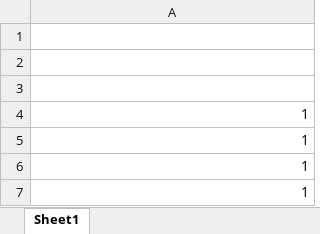
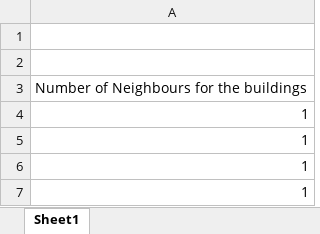
Before and after one commit to prakharmehta95/master_thesis, an Excel workbook: ABM_Run_Data/Subplots and Neighbours/Number_of_neighbours_every _building.xlsx, sheet Sheet1, drawn as a sheet; only a part is shown; values as stored, in another font and other column widths than the file's, no borders; charts and pictures not drawn; the diff names each change by its address in the sheet, - before the commit and + after, or states it on an @@ line.

```diff
--- a/ABM_Run_Data/Subplots and Neighbours/Number_of_neighbours_every _building.xlsx (sheet Sheet1)
+++ b/ABM_Run_Data/Subplots and Neighbours/Number_of_neighbours_every _building.xlsx (sheet Sheet1)
-A3: (empty)
+A3: Number of Neighbours for the buildings
```
Also changed, not shown: charts or pictures, ABM_Run_Data/Subplots and Neighbours/INFO_Subplots.xlsx, 65 other files.
